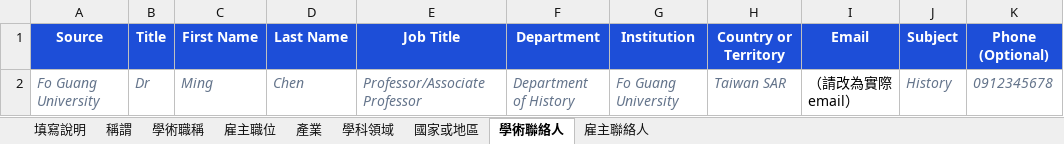
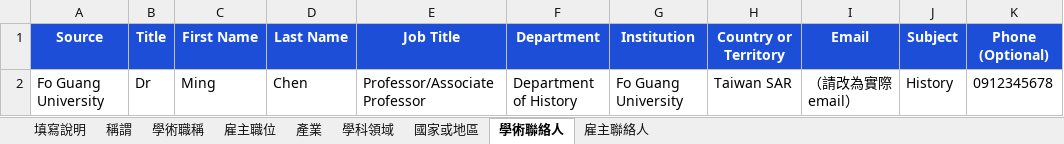
Before and after one commit to Sixshoes/qs-contact-submission, an Excel workbook: public/templates/QS_聯絡人匯入樣板.xlsx, sheet 學術聯絡人, drawn as a sheet; values as stored, in another font and other column widths than the file's, no borders; the diff names each change by its address in the sheet, - before the commit and + after, or states it on an @@ line.

```diff
--- a/public/templates/QS_聯絡人匯入樣板.xlsx (sheet 學術聯絡人)
+++ b/public/templates/QS_聯絡人匯入樣板.xlsx (sheet 學術聯絡人)
@@ A2:H2 italic: on → off, text colour: #64748B → black @@
@@ J2:K2 italic: on → off, text colour: #64748B → black @@
```
Also changed, not shown: sheet 雇主聯絡人, sheet 填寫說明, 1 other file.
